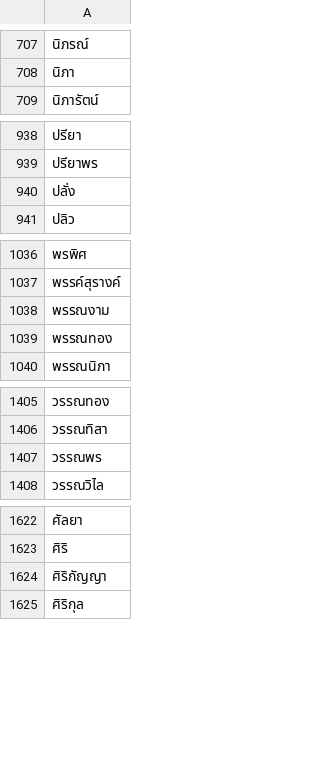
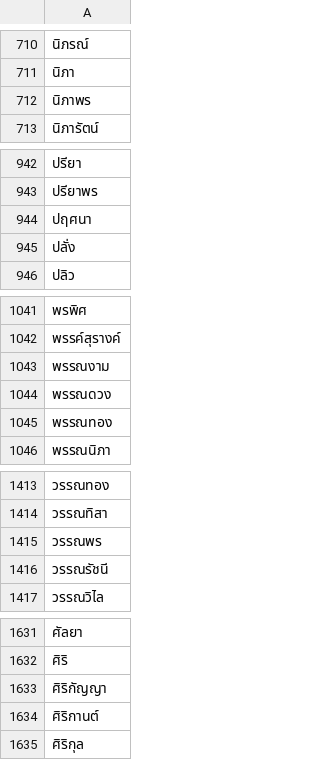
Before and after one commit to rapee/opendata, a CSV file: thai_person_name.csv, drawn as a sheet; only a part is shown, gaps mark what is left out; the diff covers the shown part only; the diff names each change by its address in the sheet, - before the commit and + after, or states it on an @@ line.

```diff
--- a/thai_person_name.csv
+++ b/thai_person_name.csv
+row 712: นิภาพร
+row 944: ปฤศนา
+row 1044: พรรณดวง
+row 1416: วรรณรัชนี
+row 1634: ศิริกานต์
```
Also changed, not shown: 12 added rows and 47 removed rows elsewhere in this file.
